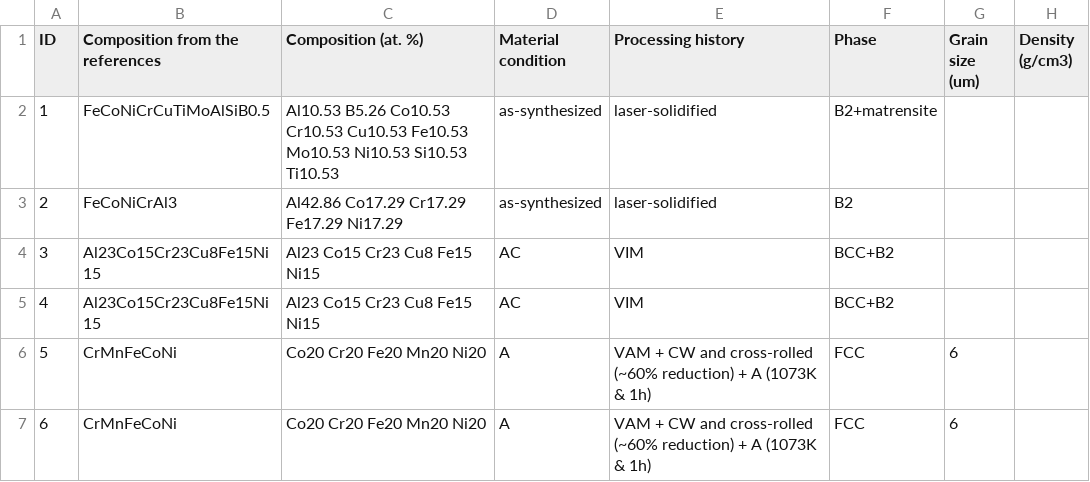
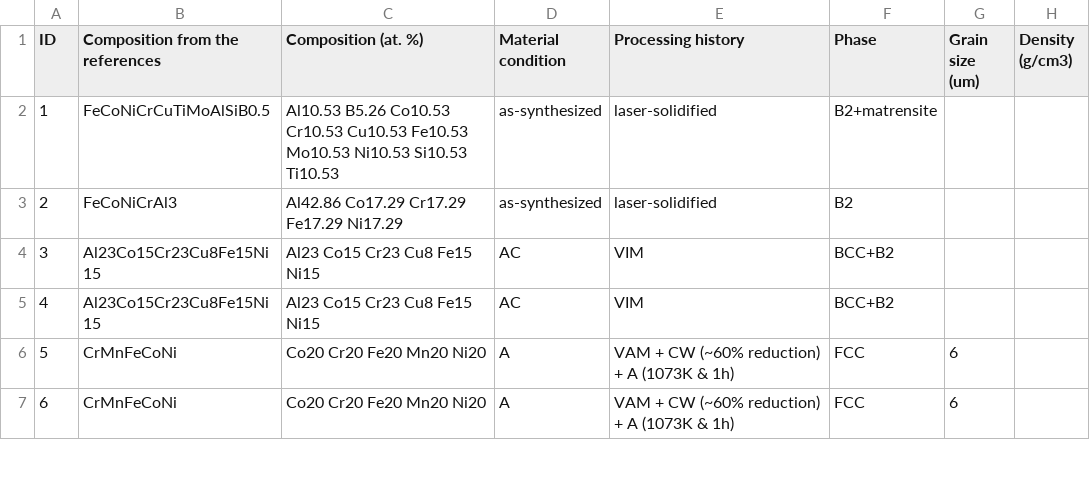
Before and after one commit to amkrajewski/ULTERA-contribute-amkrajewski, a CSV file: assets/Fan2023_Database_FractureToughness.csv, drawn as a sheet; only a part is shown; the diff covers the shown part only; the diff names each change by its address in the sheet, - before the commit and + after, or states it on an @@ line.

Commit message:
(Fan2023) manual consistency and typo adjustments

```diff
--- a/assets/Fan2023_Database_FractureToughness.csv
+++ b/assets/Fan2023_Database_FractureToughness.csv
-E6:E7 (Processing history): …+ CW and cross-rolled (~60% reduction)…
+E6:E7 (Processing history): …+ CW (~60% reduction)…
```
Also changed, not shown: 11 edited cells elsewhere in this file, assets/Fan2023_Database_ImpactEnergy.csv.
